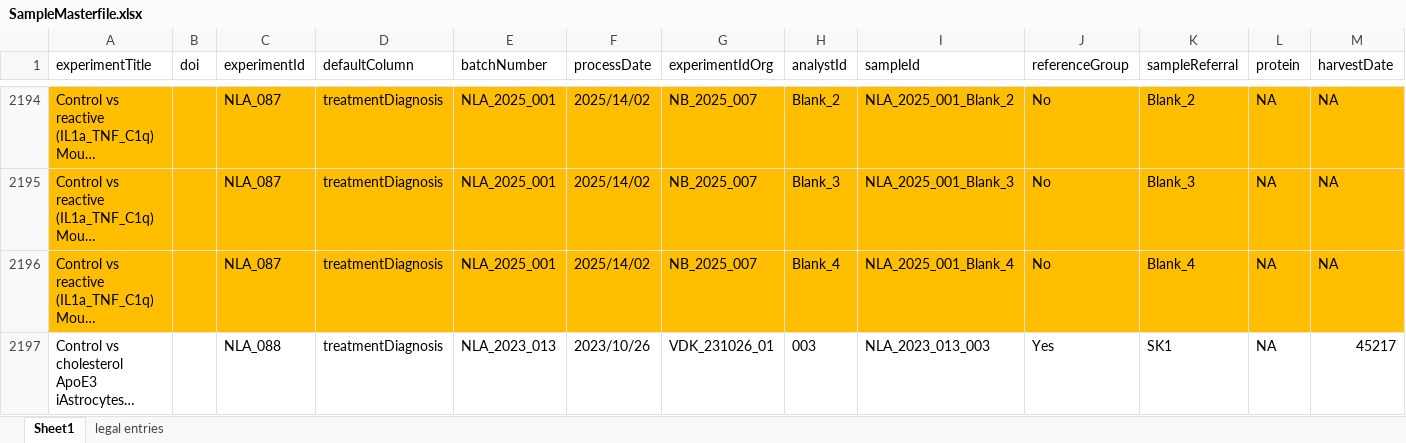
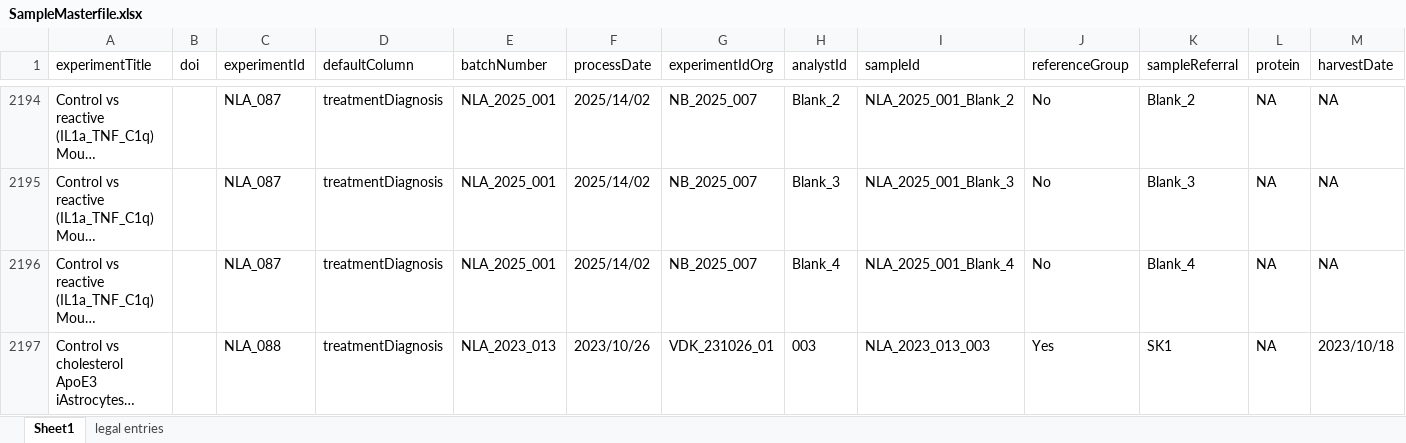
Before and after one commit to CPM-Metabolomics-Lipidomics/soda-light, an Excel workbook: data/Database/SampleMasterfile.xlsx, sheet Sheet1, drawn as a sheet; only a part is shown, gaps mark what is left out; long unchanged cells end in …; values as stored, in another font and other column widths than the file's, no borders; charts and pictures and conditional formats not drawn; the diff covers the shown part only; the diff names each change by its address in the sheet, - before the commit and + after, or states it on an @@ line.

Commit message:
Fixed typo's in harvest date.

```diff
--- a/data/Database/SampleMasterfile.xlsx (sheet Sheet1)
+++ b/data/Database/SampleMasterfile.xlsx (sheet Sheet1)
-A2194:M2196 fill: #FFBF00
+A2194:M2196 fill: none
-M2197 (harvestDate): 45217
+M2197 (harvestDate): 2023/10/18
```
Also changed, not shown: 35 edited cells and cell formats elsewhere in this sheet, 1 other file.
